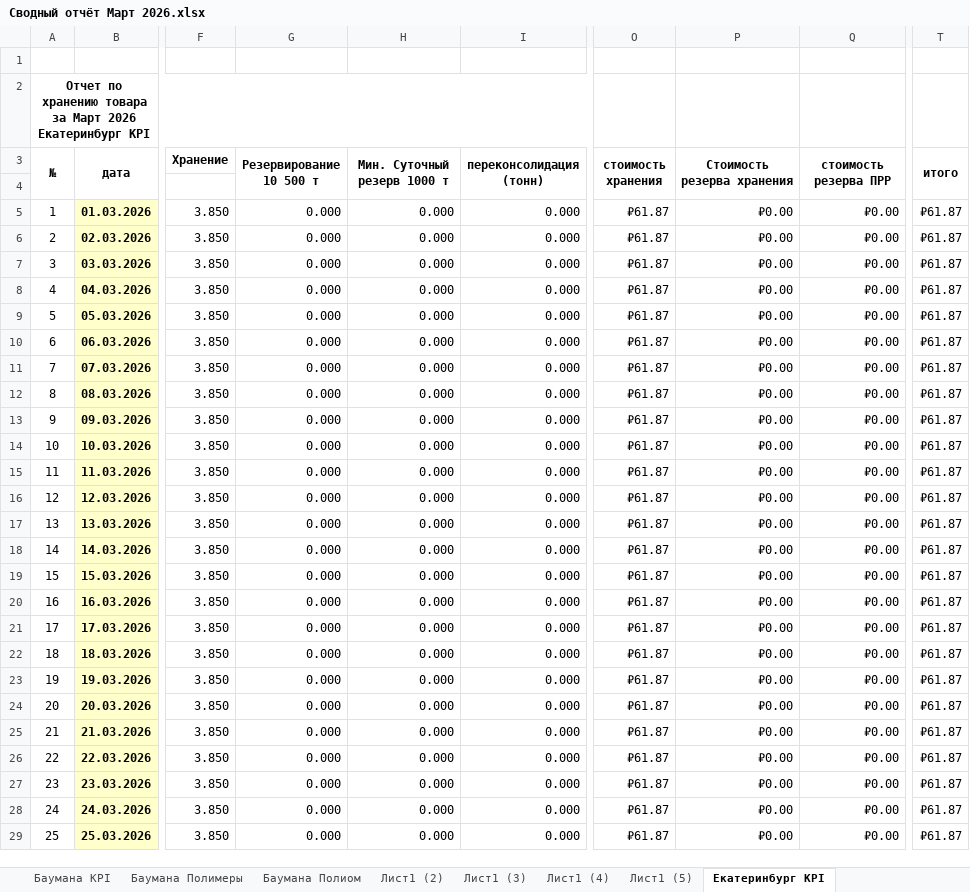
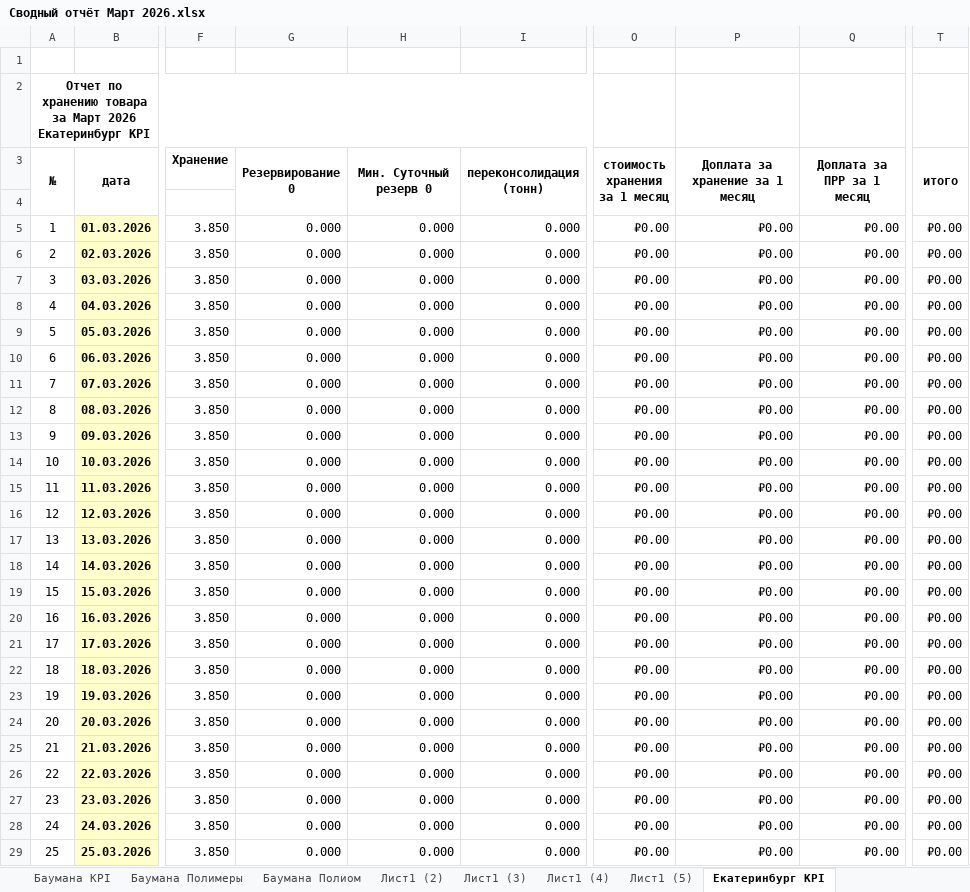
Before and after one commit to AntiChat1990/dtm_dashboard, an Excel workbook: dtm_dashboard/excel_data/Сводный отчёт Март 2026.xlsx, sheet Екатеринбург KPI, drawn as a sheet; only a part is shown, gaps mark what is left out; values as stored, in another font and other column widths than the file's, no borders; ↵ is a line break in a cell; the diff covers the shown part only; the diff names each change by its address in the sheet, - before the commit and + after, or states it on an @@ line.

```diff
--- a/dtm_dashboard/excel_data/Сводный отчёт Март 2026.xlsx (sheet Екатеринбург KPI)
+++ b/dtm_dashboard/excel_data/Сводный отчёт Март 2026.xlsx (sheet Екатеринбург KPI)
-G3: Резервирование ↵ 10 500 т
+G3: Резервирование 0
-H3: Мин. Суточный резерв 1000 т
+H3: Мин. Суточный резерв 0
-O3: стоимость хранения
+O3: стоимость хранения ↵ за 1 месяц
-P3: Стоимость резерва хранения
+P3: Доплата за хранение за 1 месяц
-Q3: стоимость резерва ПРР
+Q3: Доплата за ПРР за 1 месяц
-O5:O29 (стоимость хранения за 1 месяц): ₽61.87
+O5:O29 (стоимость хранения за 1 месяц): ₽0.00
-T5:T29 (итого): ₽61.87
+T5:T29 (итого): ₽0.00
```
Also changed, not shown: 15 edited cells elsewhere in this sheet, sheet Екатеринбург Полимеры, sheet Екатеринбург НПЭГ, sheet Екатеринбург Полиом, sheet ИТОГО, sheet Сводка, sheet Новикова-Прибоя Полимеры, 14 more sheets, other sheet tabs, charts or pictures, dtm_dashboard/excel_data/keeping_prr/Баумана/Апрель 2026.xlsx, dtm_dashboard/excel_data/keeping_prr/Екатеринбург/Апрель 2026.xlsx, 20 other files.
